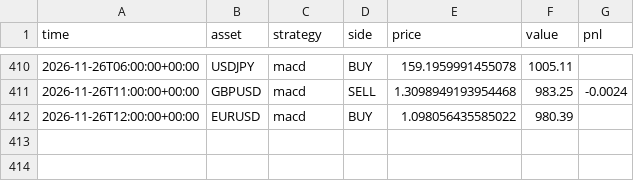
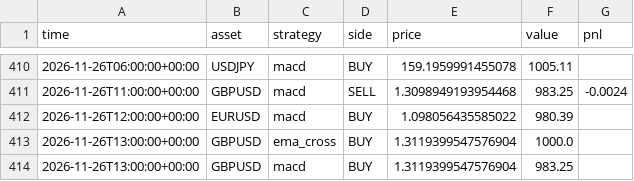
Before and after one commit to RocketLutzk/tradesim, a CSV file: data/trades.csv, drawn as a sheet; only a part is shown, gaps mark what is left out; the diff names each change by its address in the sheet, - before the commit and + after, or states it on an @@ line.

```diff
--- a/data/trades.csv
+++ b/data/trades.csv
+row 413: 2026-11-26T13:00:00+00:00 | GBPUSD | ema_cross | BUY | 1.3119399547576904 | 1000.0
+row 414: 2026-11-26T13:00:00+00:00 | GBPUSD | macd | BUY | 1.3119399547576904 | 983.25
```
Also changed, not shown: 2 other files.
